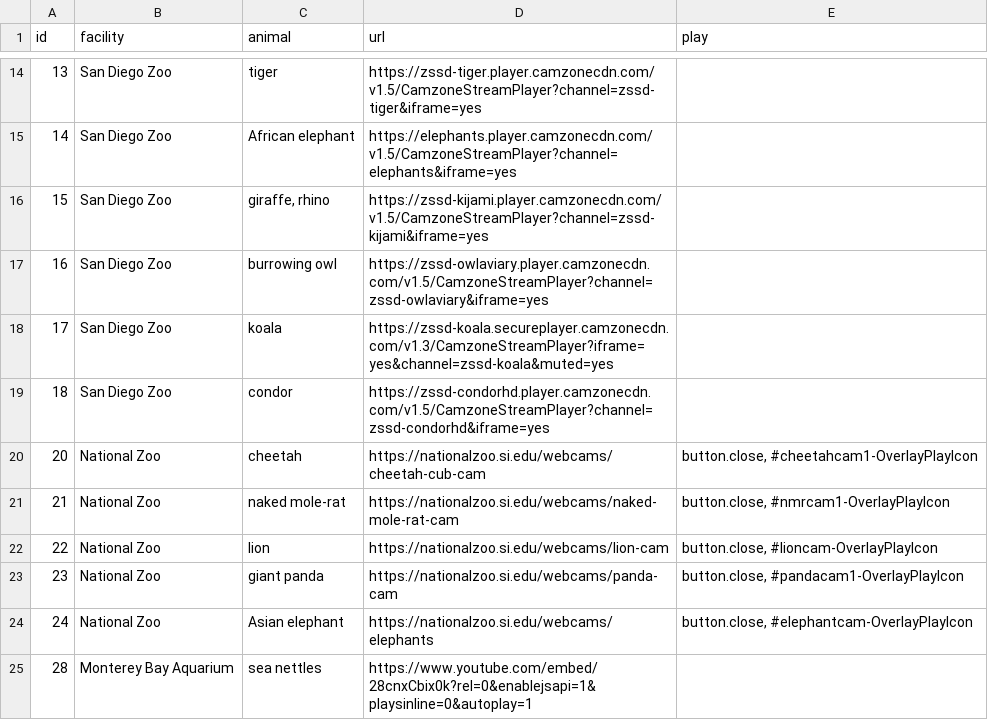
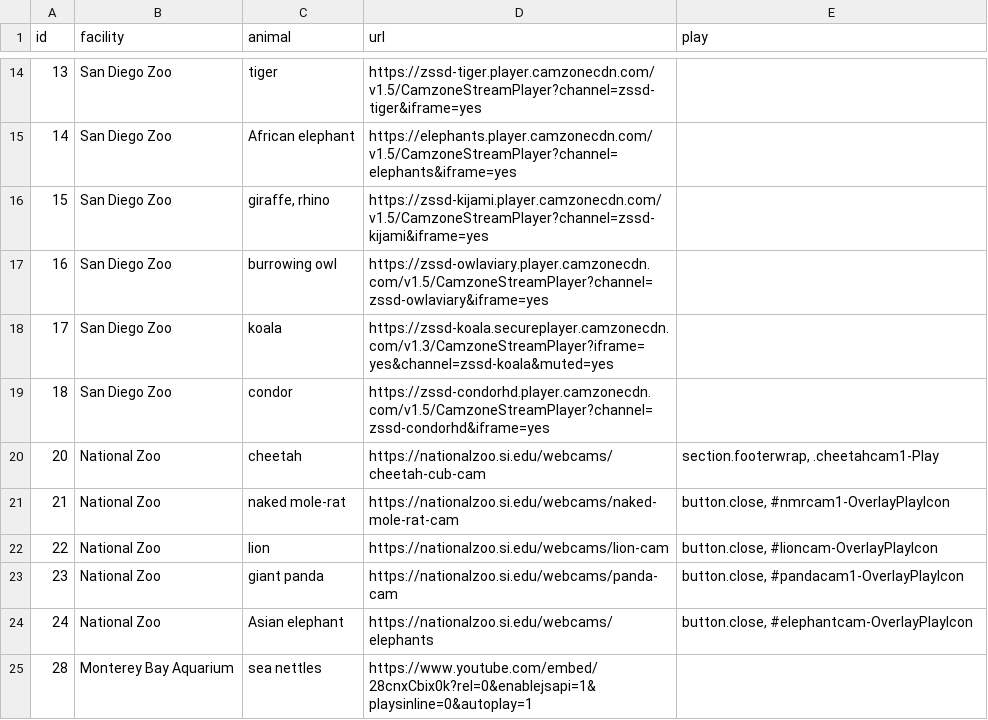
Before and after one commit to the-pudding/zoo-data, a CSV file: zoos.csv, drawn as a sheet; only a part is shown, gaps mark what is left out.

```diff
--- a/zoos.csv
+++ b/zoos.csv
@@ -19,3 +19,3 @@ id,facility,animal,url,play
 18,San Diego Zoo,condor,https://zssd-condorhd.player.camzonecdn.com/v1.5/CamzoneStreamPlayer?channel=zssd-condorhd&iframe=yes,
-20,National Zoo,cheetah,https://nationalzoo.si.edu/webcams/cheetah-cub-cam,"button.close, #cheetahcam1-OverlayPlayIcon"
+20,National Zoo,cheetah,https://nationalzoo.si.edu/webcams/cheetah-cub-cam,"section.footerwrap, .cheetahcam1-Play"
 21,National Zoo,naked mole-rat,https://nationalzoo.si.edu/webcams/naked-mole-rat-cam,"button.close, #nmrcam1-OverlayPlayIcon"
```
Also changed, not shown: 2 other files.
